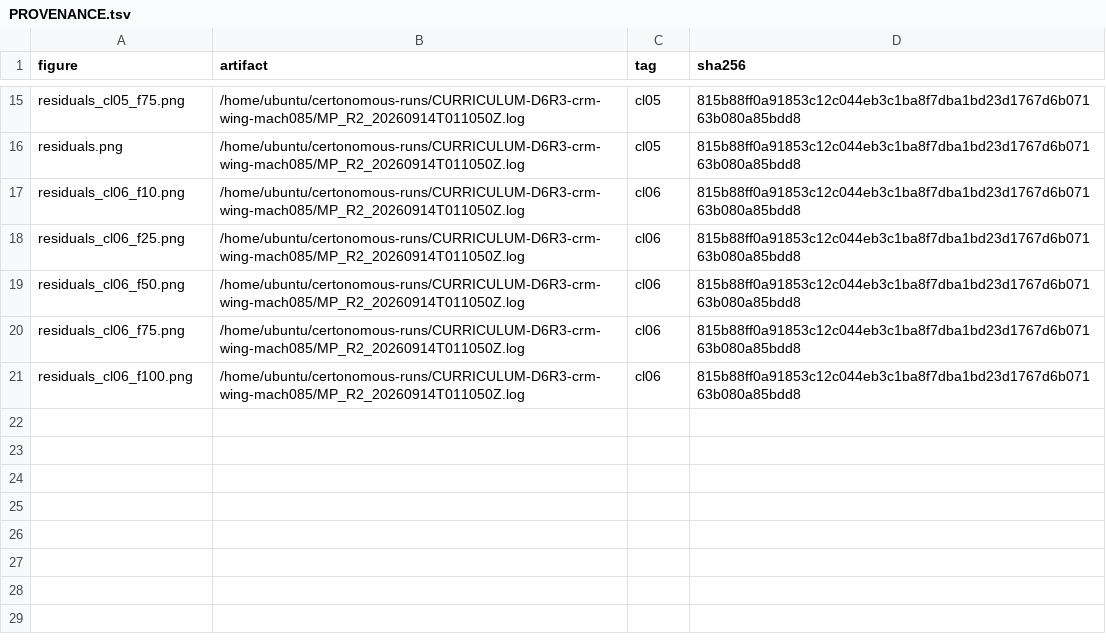
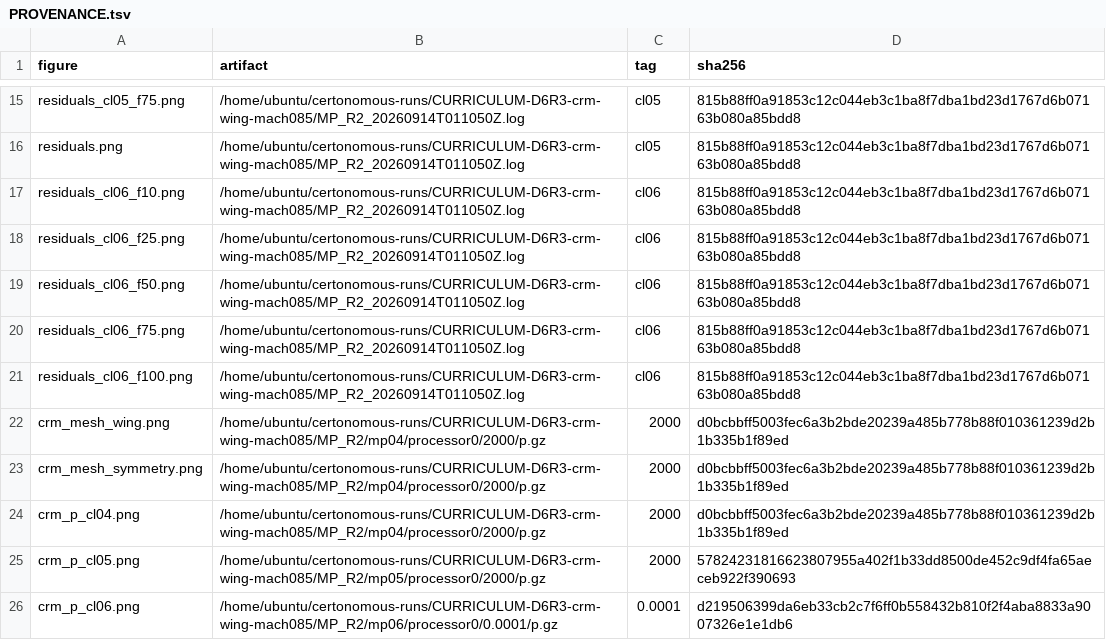
Before and after one commit to Certonomous/Certonomous, a TSV file: docs/campaigns/dafoam/CRM_WING_M085/demo/plots_CRM_MP/PROVENANCE.tsv, drawn as a sheet; only a part is shown, gaps mark what is left out.

```diff
--- a/docs/campaigns/dafoam/CRM_WING_M085/demo/plots_CRM_MP/PROVENANCE.tsv
+++ b/docs/campaigns/dafoam/CRM_WING_M085/demo/plots_CRM_MP/PROVENANCE.tsv
@@ -21 +21,6 @@ residuals_cl06_f75.png	/home/ubuntu/certonomous-runs/CURRICULUM-D6R3-crm-wing-ma
 residuals_cl06_f100.png	/home/ubuntu/certonomous-runs/CURRICULUM-D6R3-crm-wing-mach085/MP_R2_20260914T011050Z.log	cl06	815b88ff0a91853c12c044eb3c1ba8f7dba1bd23d1767d6b07163b080a85bdd8
+crm_mesh_wing.png	/home/ubuntu/certonomous-runs/CURRICULUM-D6R3-crm-wing-mach085/MP_R2/mp04/processor0/2000/p.gz	2000	d0bcbbff5003fec6a3b2bde20239a485b778b88f010361239d2b1b335b1f89ed
+crm_mesh_symmetry.png	/home/ubuntu/certonomous-runs/CURRICULUM-D6R3-crm-wing-mach085/MP_R2/mp04/processor0/2000/p.gz	2000	d0bcbbff5003fec6a3b2bde20239a485b778b88f010361239d2b1b335b1f89ed
+crm_p_cl04.png	/home/ubuntu/certonomous-runs/CURRICULUM-D6R3-crm-wing-mach085/MP_R2/mp04/processor0/2000/p.gz	2000	d0bcbbff5003fec6a3b2bde20239a485b778b88f010361239d2b1b335b1f89ed
+crm_p_cl05.png	/home/ubuntu/certonomous-runs/CURRICULUM-D6R3-crm-wing-mach085/MP_R2/mp05/processor0/2000/p.gz	2000	57824231816623807955a402f1b33dd8500de452c9df4fa65aeceb922f390693
+crm_p_cl06.png	/home/ubuntu/certonomous-runs/CURRICULUM-D6R3-crm-wing-mach085/MP_R2/mp06/processor0/0.0001/p.gz	0.0001	d219506399da6eb33cb2c7f6ff0b558432b810f2f4aba8833a9007326e1e1db6
```
Also changed, not shown: 6 other files.
